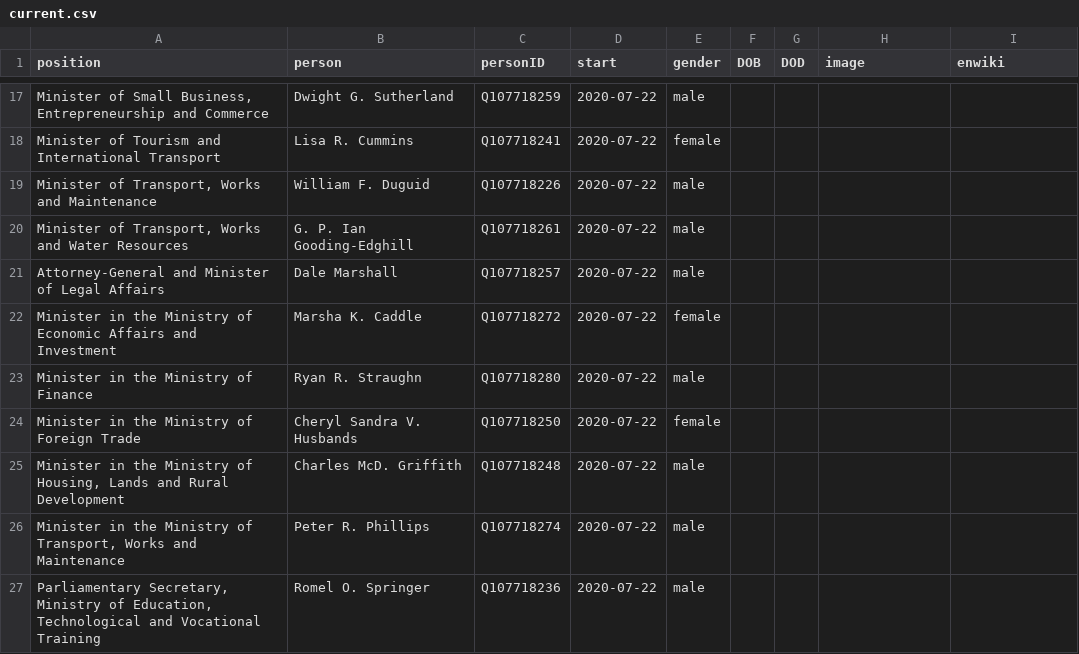
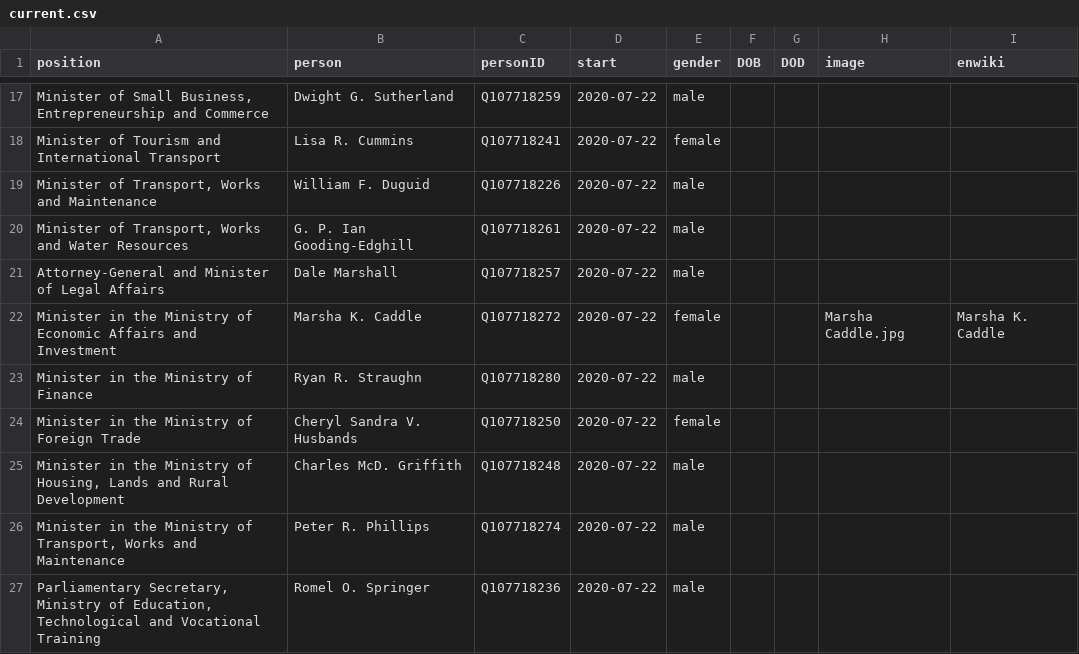
Before and after one commit to every-politician-scrapers/barbados-cabinet, a CSV file: html/current.csv, drawn as a sheet; only a part is shown, gaps mark what is left out.

Commit message:
HTML update

```diff
--- a/html/current.csv
+++ b/html/current.csv
@@ -21,3 +21,3 @@ Minister of Tourism and International Transport,Lisa R. Cummins,Q107718241,2020-
 Attorney-General and Minister of Legal Affairs,Dale Marshall,Q107718257,2020-07-22,male,,,,
-Minister in the Ministry of Economic Affairs and Investment,Marsha K. Caddle,Q107718272,2020-07-22,female,,,,
+Minister in the Ministry of Economic Affairs and Investment,Marsha K. Caddle,Q107718272,2020-07-22,female,,,Marsha Caddle.jpg,Marsha K. Caddle
 Minister in the Ministry of Finance,Ryan R. Straughn,Q107718280,2020-07-22,male,,,,
```
